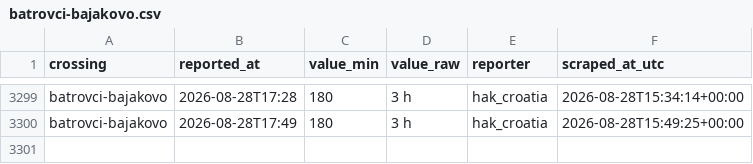
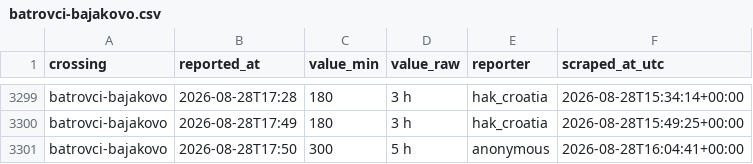
Before and after one commit to brankojosipovic/border-wait, a CSV file: data/batrovci-bajakovo.csv, drawn as a sheet; only a part is shown, gaps mark what is left out; the diff names each change by its address in the sheet, - before the commit and + after, or states it on an @@ line.

```diff
--- a/data/batrovci-bajakovo.csv
+++ b/data/batrovci-bajakovo.csv
+row 3301: batrovci-bajakovo | 2026-08-28T17:50 | 300 | 5 h | anonymous | 2026-08-28T16:04:41+00:00
```
Also changed, not shown: data/horgos-roszke.csv, data/kelebija-tompa.csv, 1 other file.
